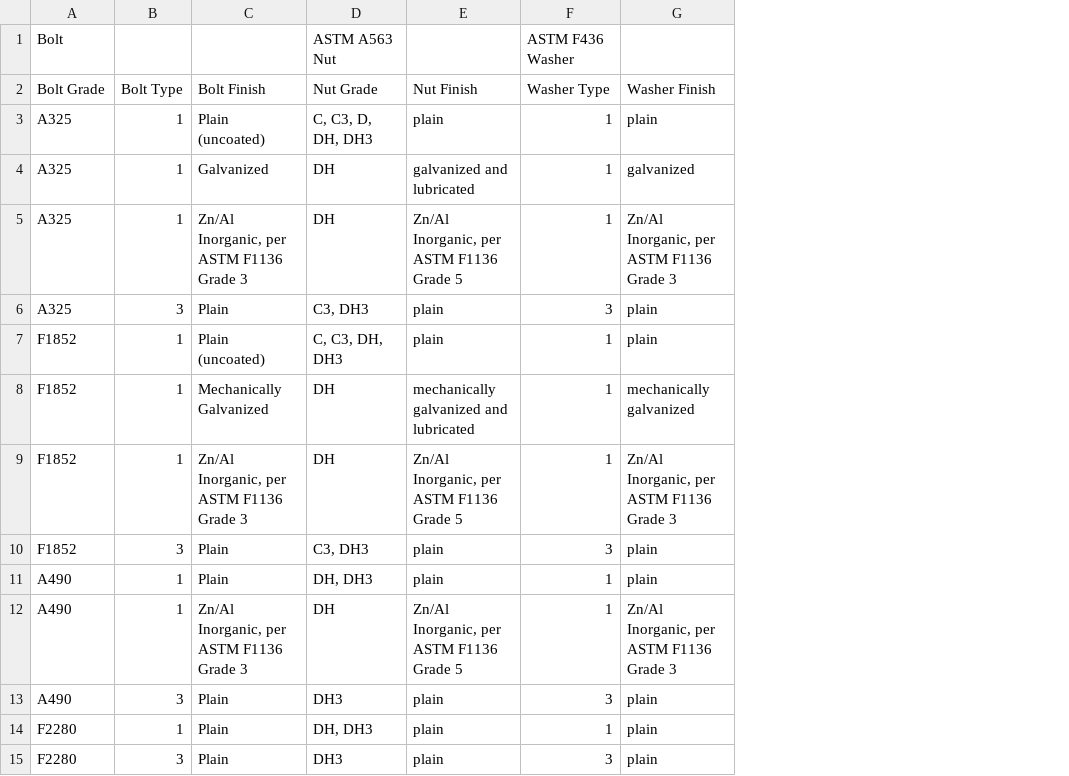
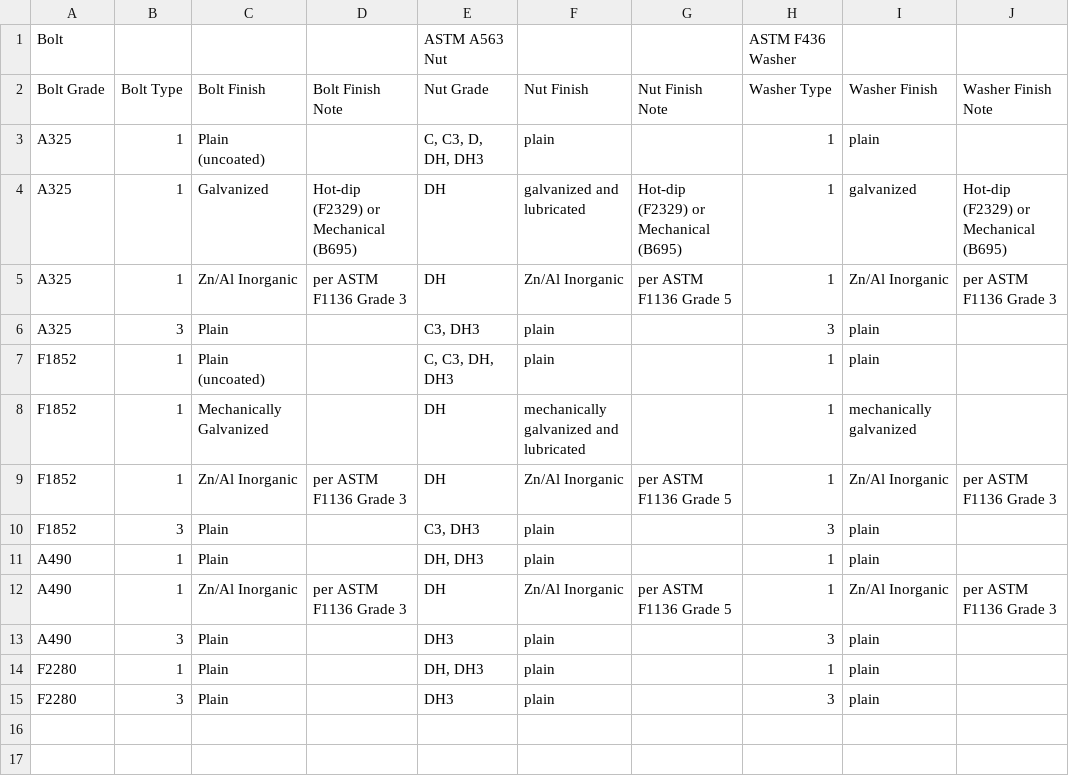
Before and after one commit to AISCsolutions/BoltApp, a CSV file: data/grade-type-finish-table-2-1.csv, drawn as a sheet; addresses are those after the commit; the diff names each change by its address in the sheet, - before the commit and + after, or states it on an @@ line.

Commit message:
hot dip note on finish

```diff
--- a/data/grade-type-finish-table-2-1.csv
+++ b/data/grade-type-finish-table-2-1.csv
+column D (Bolt Finish Note), rows 4-12: Hot-dip (F2329) or Mechanical (B695) | per ASTM F1136 Grade 3 |  |  |  | per ASTM F1136 Grade 3 |  |  | per ASTM F1136 Grade 3
+column G (Nut Finish Note), rows 4-12: Hot-dip (F2329) or Mechanical (B695) | per ASTM F1136 Grade 5 |  |  |  | per ASTM F1136 Grade 5 |  |  | per ASTM F1136 Grade 5
+column J (Washer Finish Note), rows 4-12: Hot-dip (F2329) or Mechanical (B695) | per ASTM F1136 Grade 3 |  |  |  | per ASTM F1136 Grade 3 |  |  | per ASTM F1136 Grade 3
-C5 (Bolt Finish): Zn/Al Inorganic, per ASTM F1136 Grade 3
+C5 (Bolt Finish): Zn/Al Inorganic
-F5 (Nut Finish): Zn/Al Inorganic, per ASTM F1136 Grade 5
+F5 (Nut Finish): Zn/Al Inorganic
-I5 (Washer Finish): Zn/Al Inorganic, per ASTM F1136 Grade 3
+I5 (Washer Finish): Zn/Al Inorganic
-C9 (Bolt Finish): Zn/Al Inorganic, per ASTM F1136 Grade 3
+C9 (Bolt Finish): Zn/Al Inorganic
-F9 (Nut Finish): Zn/Al Inorganic, per ASTM F1136 Grade 5
+F9 (Nut Finish): Zn/Al Inorganic
-I9 (Washer Finish): Zn/Al Inorganic, per ASTM F1136 Grade 3
+I9 (Washer Finish): Zn/Al Inorganic
-C12 (Bolt Finish): Zn/Al Inorganic, per ASTM F1136 Grade 3
+C12 (Bolt Finish): Zn/Al Inorganic
-F12 (Nut Finish): Zn/Al Inorganic, per ASTM F1136 Grade 5
+F12 (Nut Finish): Zn/Al Inorganic
-I12 (Washer Finish): Zn/Al Inorganic, per ASTM F1136 Grade 3
+I12 (Washer Finish): Zn/Al Inorganic
```
Also changed, not shown: 2 other files.
